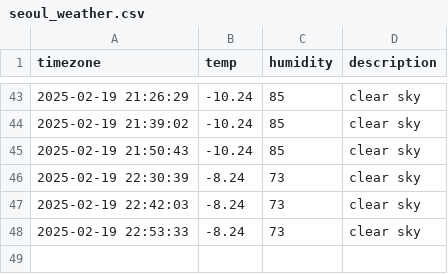
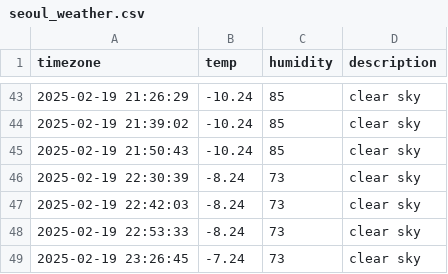
Before and after one commit to HW-JJJ/seoul_weather_info, a CSV file: seoul_weather.csv, drawn as a sheet; only a part is shown, gaps mark what is left out; the diff names each change by its address in the sheet, - before the commit and + after, or states it on an @@ line.

```diff
--- a/seoul_weather.csv
+++ b/seoul_weather.csv
+row 49: 2025-02-19 23:26:45 | -7.24 | 73 | clear sky
```
